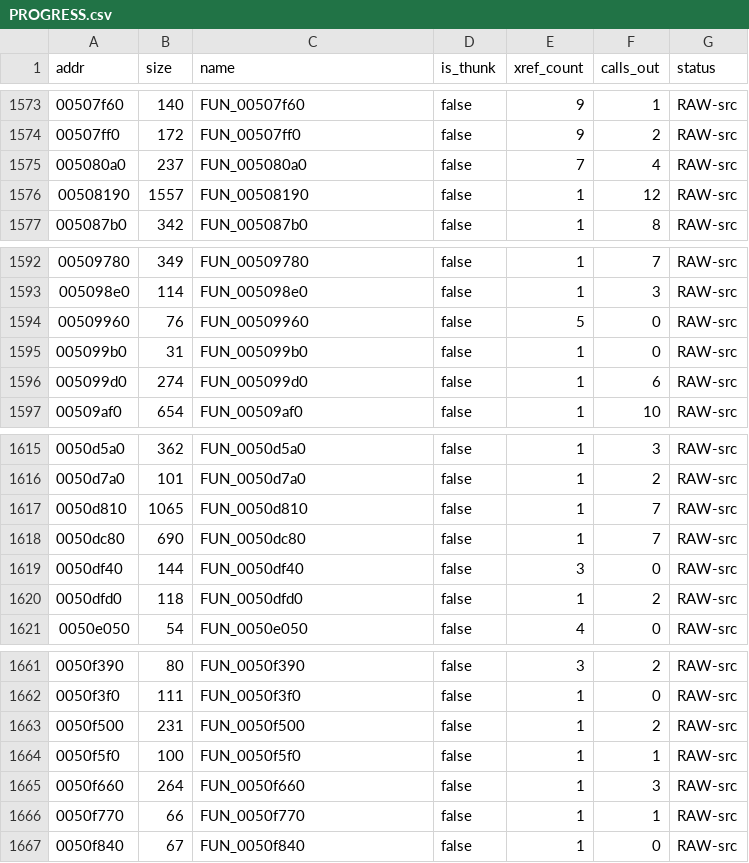
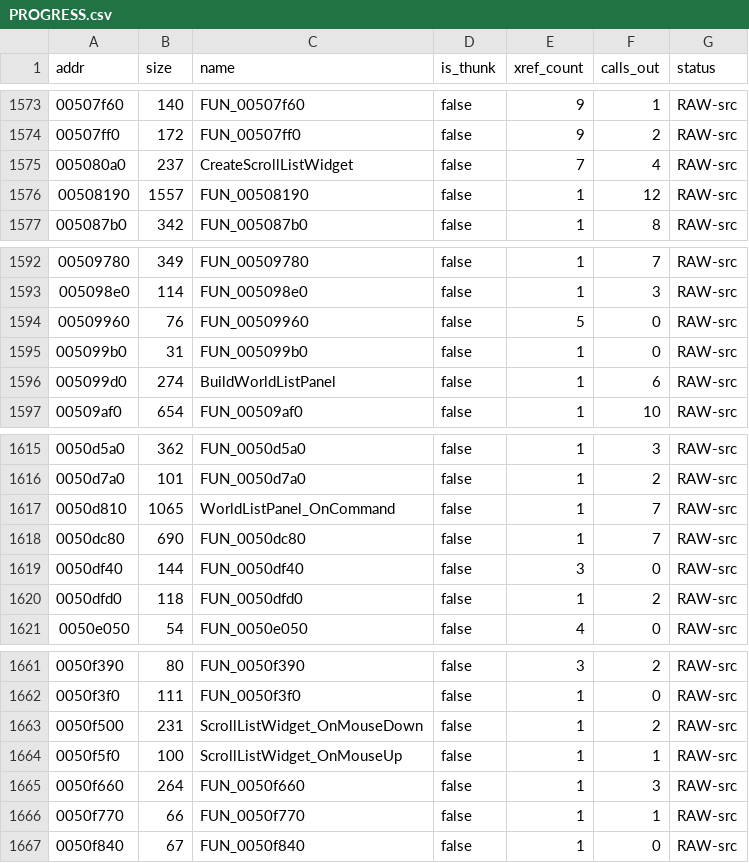
Before and after one commit to colemancda/GunBound-Decomp, a CSV file: PROGRESS.csv, drawn as a sheet; only a part is shown, gaps mark what is left out.

Commit message:
Name the server-list scroll-view widgets; document the error paths
The screenshots of the WORLD LIST screen confirm the scroll-list findings
(2-column world rows with population gauges, scrollbar, View All/Friends panel
buttons). Name the confirmed server-list scroll-view functions and move them to
src/ui_widget/:

  FUN_005099d0 -> BuildWorldListPanel          (the WORLD LIST panel builder)
  FUN_005080a0 -> CreateScrollListWidget       (generic scroll-list ctor)
  FUN_0050f500 -> ScrollListWidget_OnMouseDown (scrollbar thumb grab)
  FUN_0050f5f0 -> ScrollListWidget_OnMouseUp   (release/clear drag)
  FUN_0050d810 -> WorldListPanel_OnCommand     (scroll/page -> server request)

Also rename the UI panel-manager global DAT_00e53c40 -> g_uiPanelManager (the
container screens attach dynamic panels to). Update callers, functions.h,
globals.h, and PROGRESS.csv. (The widget's mouse-move and arrow-step vtable
slots, 0x50f460/0x50f7c0, aren't ported to the repo yet, so they're only
referenced by address.)

Document how a communication error surfaces the error widget (new "Errors"
detail in 02_server_select.md + README): the connection-state poller
FUN_004d27e0 reduces the async connect result to conn+0x84e5 ("connected"); the
ServerSelect tick calls the shared in-game dialog FUN_004124a0 when that flag is
clear after the attempt finishes. Server-reported errors from the packet pump
use either FUN_004124a0 or a native Win32 MessageBoxA (localized strings via
FUN_0043dc70); a worker-thread socket close enqueues status code 0x65.

```diff
--- a/PROGRESS.csv
+++ b/PROGRESS.csv
@@ -1574,3 +1574,3 @@ addr,size,name,is_thunk,xref_count,calls_out,status
 00507ff0,172,FUN_00507ff0,false,9,2,RAW-src
-005080a0,237,FUN_005080a0,false,7,4,RAW-src
+005080a0,237,CreateScrollListWidget,false,7,4,RAW-src
 00508190,1557,FUN_00508190,false,1,12,RAW-src
@@ -1595,3 +1595,3 @@ addr,size,name,is_thunk,xref_count,calls_out,status
 005099b0,31,FUN_005099b0,false,1,0,RAW-src
-005099d0,274,FUN_005099d0,false,1,6,RAW-src
+005099d0,274,BuildWorldListPanel,false,1,6,RAW-src
 00509af0,654,FUN_00509af0,false,1,10,RAW-src
@@ -1616,3 +1616,3 @@ addr,size,name,is_thunk,xref_count,calls_out,status
 0050d7a0,101,FUN_0050d7a0,false,1,2,RAW-src
-0050d810,1065,FUN_0050d810,false,1,7,RAW-src
+0050d810,1065,WorldListPanel_OnCommand,false,1,7,RAW-src
 0050dc80,690,FUN_0050dc80,false,1,7,RAW-src
@@ -1662,4 +1662,4 @@ addr,size,name,is_thunk,xref_count,calls_out,status
 0050f3f0,111,FUN_0050f3f0,false,1,0,RAW-src
-0050f500,231,FUN_0050f500,false,1,2,RAW-src
-0050f5f0,100,FUN_0050f5f0,false,1,1,RAW-src
+0050f500,231,ScrollListWidget_OnMouseDown,false,1,2,RAW-src
+0050f5f0,100,ScrollListWidget_OnMouseUp,false,1,1,RAW-src
 0050f660,264,FUN_0050f660,false,1,3,RAW-src
```
Also changed, not shown: 39 other files.
